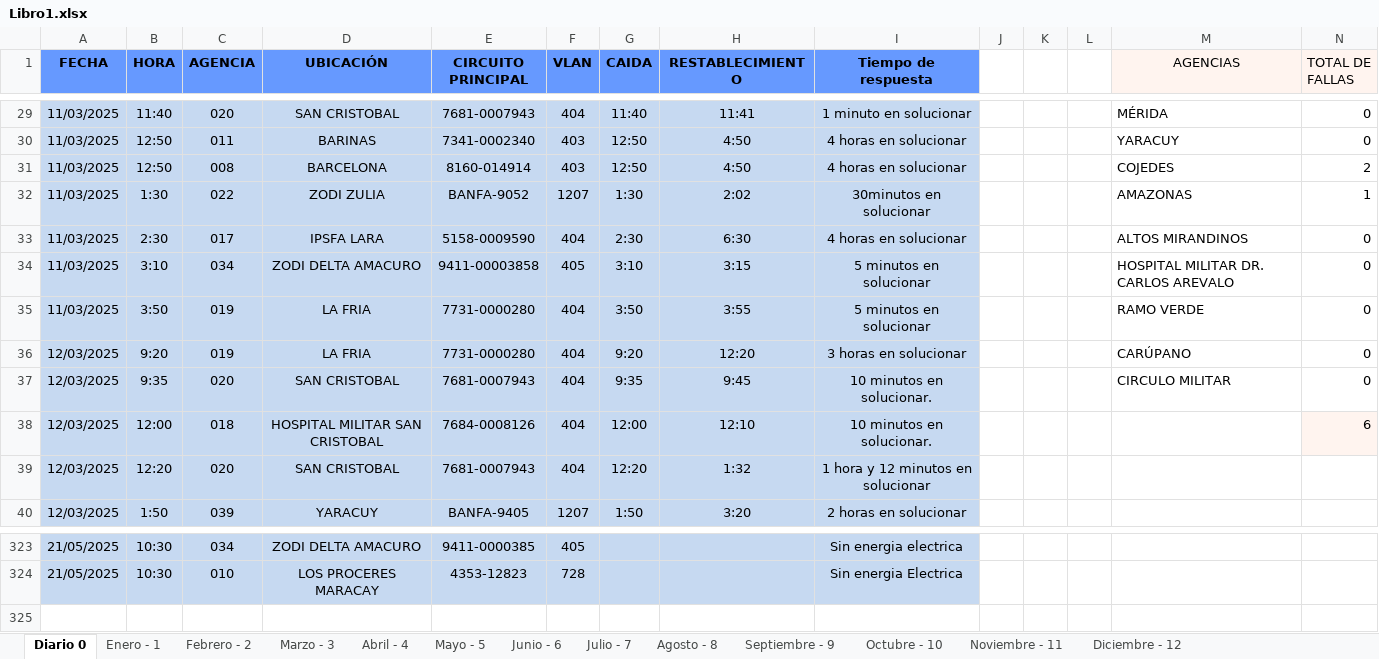
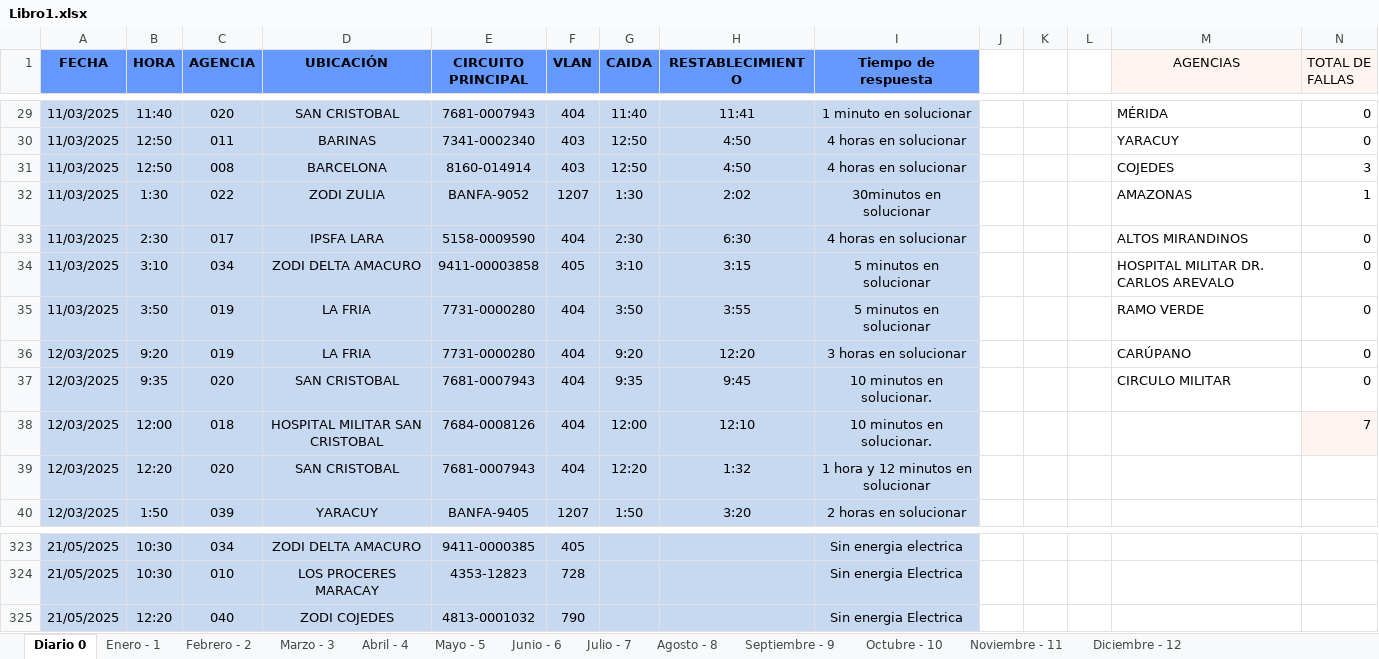
Before and after one commit to zairelyshdz/caidas_agencias_banfanb, an Excel workbook: Libro1.xlsx, sheet Diario 0, drawn as a sheet; only a part is shown, gaps mark what is left out; values as stored, in another font and other column widths than the file's, no borders; the diff names each change by its address in the sheet, - before the commit and + after, or states it on an @@ line.

```diff
--- a/Libro1.xlsx (sheet Diario 0)
+++ b/Libro1.xlsx (sheet Diario 0)
-N31 (TOTAL DE FALLAS): 2
+N31 (TOTAL DE FALLAS): 3
-N38 (TOTAL DE FALLAS): 6
+N38 (TOTAL DE FALLAS): 7
+row 325: 21/05/2025 | 12:20 | 040 | ZODI COJEDES | 4813-0001032 | 790 |  |  | Sin energia Electrica
```
Also changed, not shown: sheet Mayo - 5.
